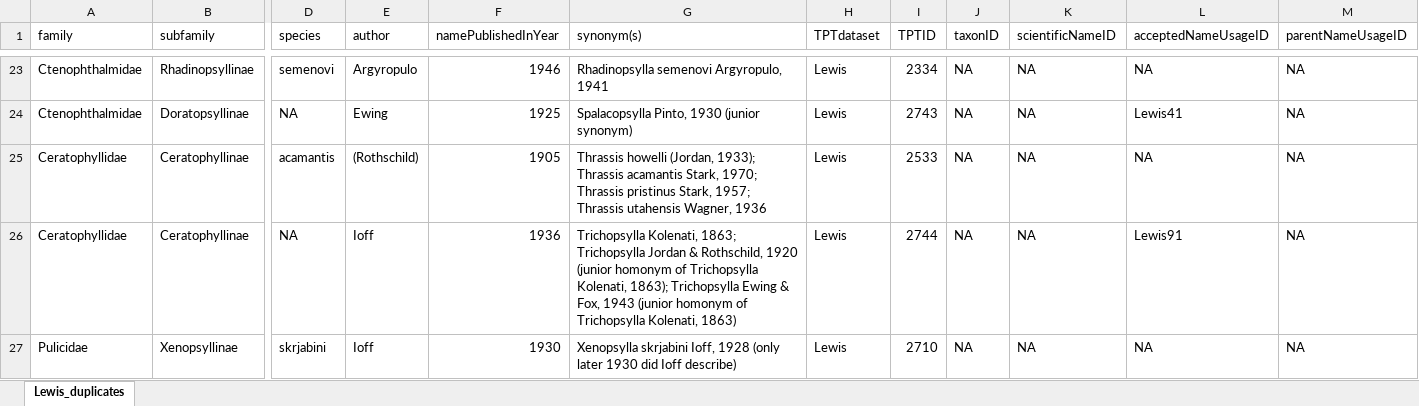
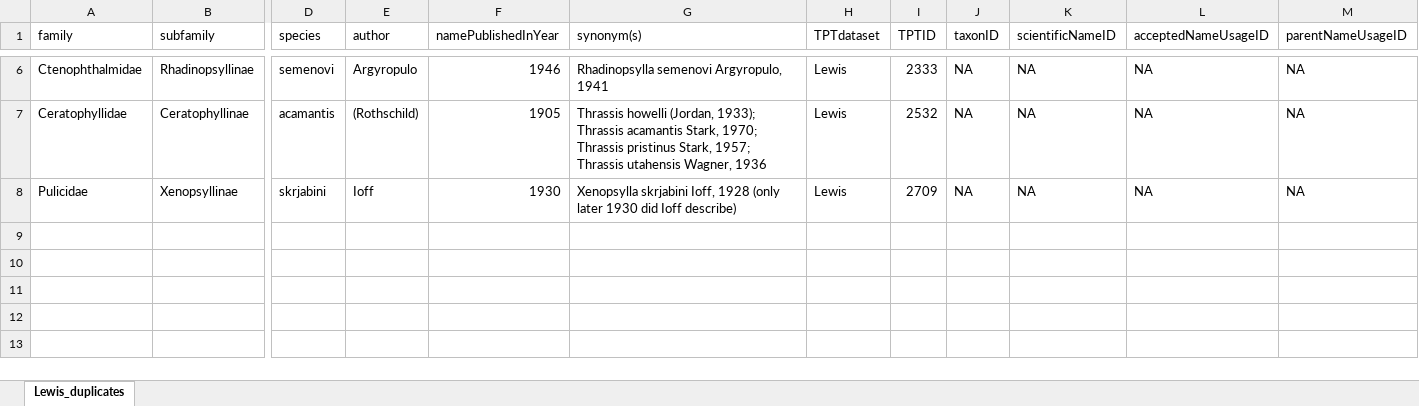
Before and after one commit to Jegelewicz/tpt-siphonaptera, an Excel workbook: input/reviewed_duplicates.xlsx, sheet Lewis_duplicates, drawn as a sheet; only a part is shown, gaps mark what is left out; values as stored, in another font and other column widths than the file's, no borders; removed rows and columns are numbered as before the commit, all else as after; rows hold the shown columns only; the diff covers the shown part only; the diff names each change by its address in the sheet, - before the commit and + after, or states it on an @@ line.

```diff
--- a/input/reviewed_duplicates.xlsx (sheet Lewis_duplicates)
+++ b/input/reviewed_duplicates.xlsx (sheet Lewis_duplicates)
-I6 (TPTID): 2334
+I6 (TPTID): 2333
-row 24: Ctenophthalmidae | Doratopsyllinae | NA | Ewing | 1925 | Spalacopsylla Pinto, 1930 (junior synonym) | Lewis | 2743 | NA | NA | Lewis41 | NA
-I7 (TPTID): 2533
+I7 (TPTID): 2532
-row 26: Ceratophyllidae | Ceratophyllinae | NA | Ioff | 1936 | Trichopsylla Kolenati, 1863; Trichopsylla Jordan & Rothschild, 1920 (junior homonym of Trichopsylla Kolenati, 1863); Trichopsylla Ewing & Fox, 1943 (junior homonym of Trichopsylla Kolenati, 1863) | Lewis | 2744 | NA | NA | Lewis91 | NA
-I8 (TPTID): 2710
+I8 (TPTID): 2709
```
Also changed, not shown: 17 removed rows and 3 edited cells elsewhere in this sheet, input/Lewis_removed.xlsx, input/Lewis_reviewed.xlsx, 15 other files.
